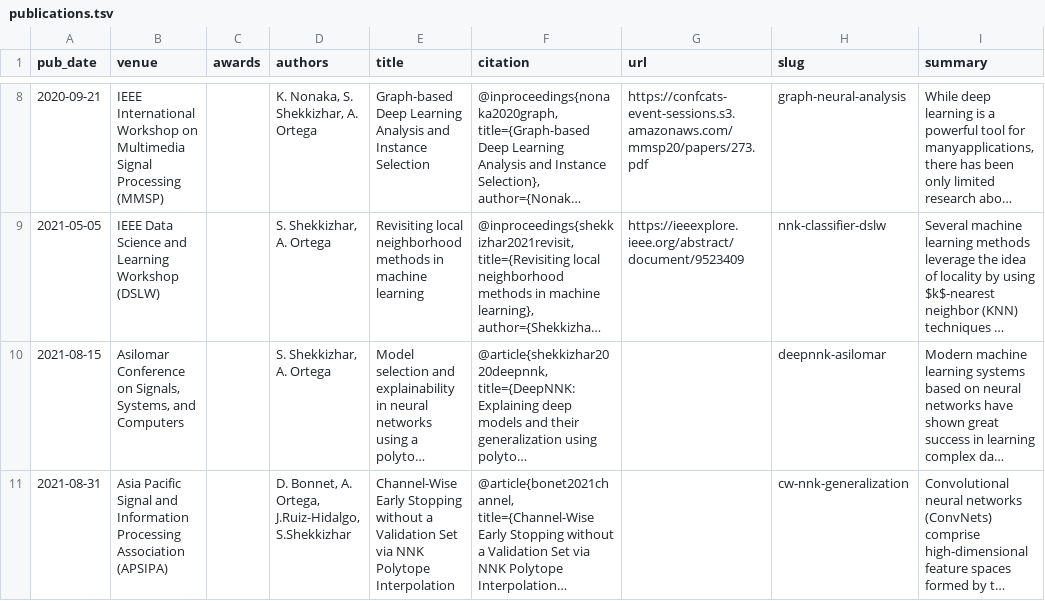
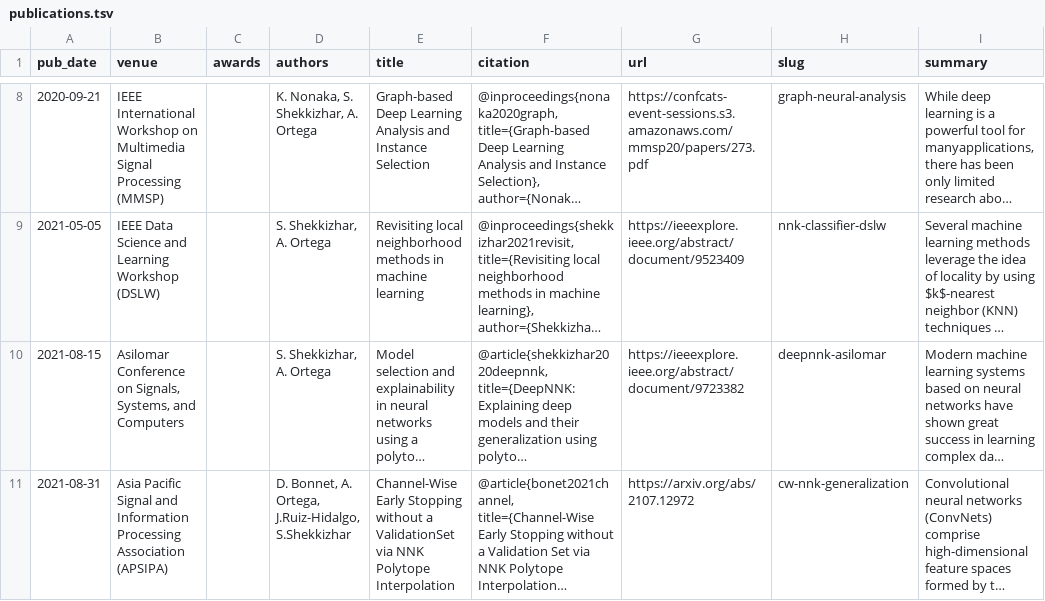
Before and after one commit to shekkizh/shekkizh.github.io, a TSV file: markdown_generator/publications.tsv, drawn as a sheet; only a part is shown, gaps mark what is left out; long unchanged cells end in …; the diff covers the shown part only; the diff names each change by its address in the sheet, - before the commit and + after, or states it on an @@ line.

Commit message:
adding publications

```diff
--- a/markdown_generator/publications.tsv
+++ b/markdown_generator/publications.tsv
-G10 (url): (empty)
+G10 (url): https://ieeexplore.ieee.org/abstract/document/9723382
-E11 (title): …without a Validation Set via NNK…
+E11 (title): …without a ValidationSet via NNK…
-G11 (url): (empty)
+G11 (url): https://arxiv.org/abs/2107.12972
```
Also changed, not shown: 2 added rows, 1 removed row and 2 edited cells elsewhere in this file, 1 other file.
